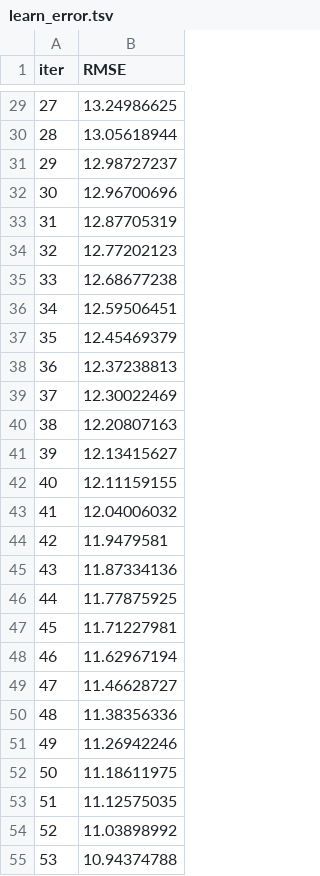
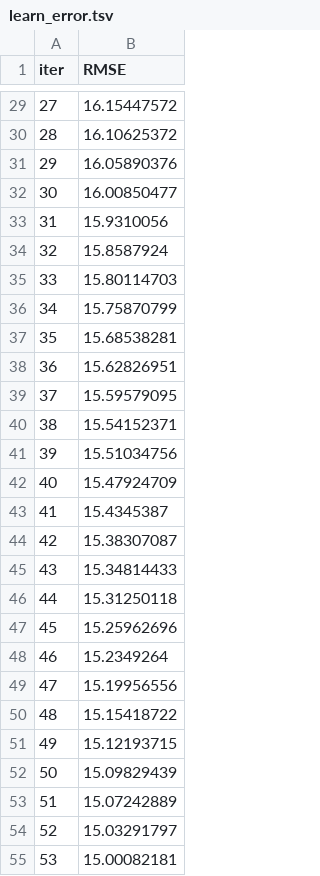
Before and after one commit to LeonStruman/memoire, a TSV file: catboost_info/learn_error.tsv, drawn as a sheet; only a part is shown, gaps mark what is left out; the diff covers the shown part only.

```diff
--- a/catboost_info/learn_error.tsv
+++ b/catboost_info/learn_error.tsv
@@ -29,27 +29,27 @@ iter	RMSE
-27	13.24986625
-28	13.05618944
-29	12.98727237
-30	12.96700696
-31	12.87705319
-32	12.77202123
-33	12.68677238
-34	12.59506451
-35	12.45469379
-36	12.37238813
-37	12.30022469
-38	12.20807163
-39	12.13415627
-40	12.11159155
-41	12.04006032
-42	11.9479581
-43	11.87334136
-44	11.77875925
-45	11.71227981
-46	11.62967194
-47	11.46628727
-48	11.38356336
-49	11.26942246
-50	11.18611975
-51	11.12575035
-52	11.03898992
-53	10.94374788
+27	16.15447572
+28	16.10625372
+29	16.05890376
+30	16.00850477
+31	15.9310056
+32	15.8587924
+33	15.80114703
+34	15.75870799
+35	15.68538281
+36	15.62826951
+37	15.59579095
+38	15.54152371
+39	15.51034756
+40	15.47924709
+41	15.4345387
+42	15.38307087
+43	15.34814433
+44	15.31250118
+45	15.25962696
+46	15.2349264
+47	15.19956556
+48	15.15418722
+49	15.12193715
+50	15.09829439
+51	15.07242889
+52	15.03291797
+53	15.00082181
```
Also changed, not shown: 73 edited cells elsewhere in this file, catboost_info/time_left.tsv, 3 other files.
